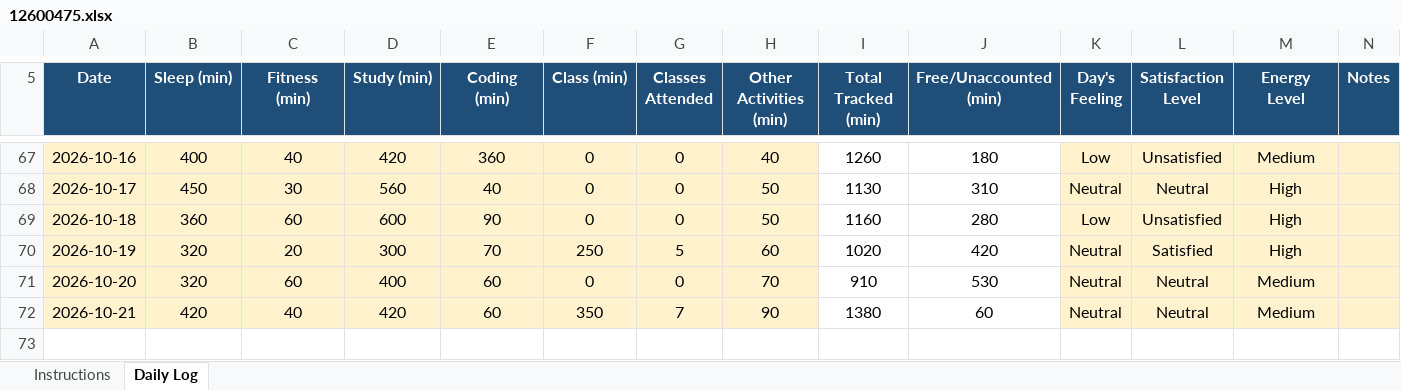
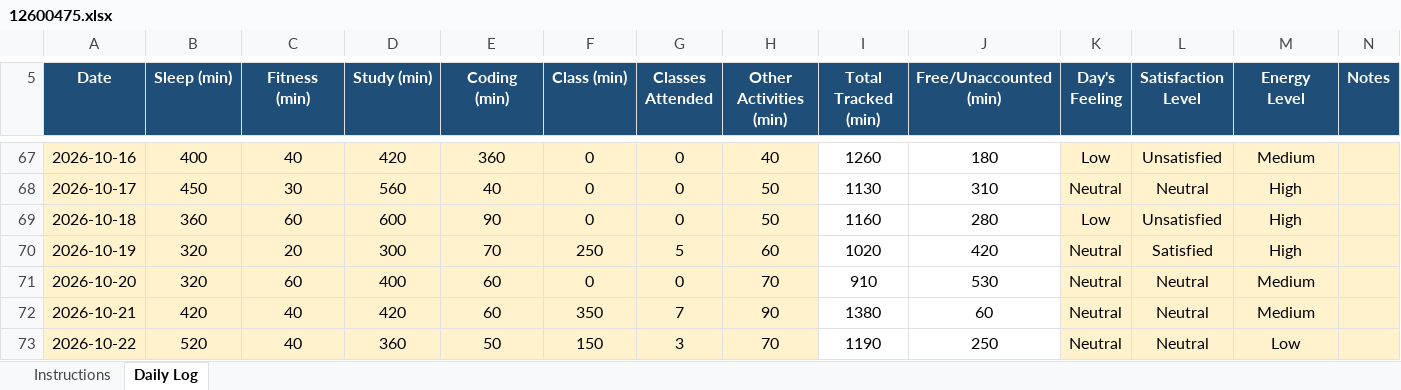
Before and after one commit to Naveenyadav0111/776, an Excel workbook: 12600475.xlsx, sheet Daily Log, drawn as a sheet; only a part is shown, gaps mark what is left out; values as stored, in another font and other column widths than the file's, no borders; conditional formats not drawn; the diff names each change by its address in the sheet, - before the commit and + after, or states it on an @@ line.

Commit message:
update

```diff
--- a/12600475.xlsx (sheet Daily Log)
+++ b/12600475.xlsx (sheet Daily Log)
+row 73: 2026-10-22 | 520 | 40 | 360 | 50 | 150 | 3 | 70 | 1190 | 250 | Neutral | Neutral | Low
```
